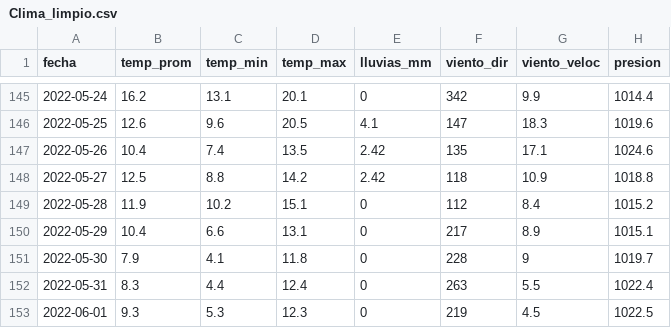
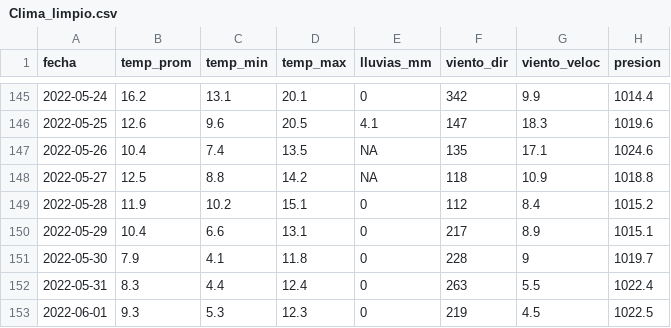
Before and after one commit to Lemonpi3/TP-1-labodatos, a CSV file: Data/Clima_limpio.csv, drawn as a sheet; only a part is shown, gaps mark what is left out.

Commit message:
Comente las partes que reemplazaban nulos en limpieza dataset ya q pueden alterar un poco los resultados del analisis e hice duracion recorrido por dia de la semana

```diff
--- a/Data/Clima_limpio.csv
+++ b/Data/Clima_limpio.csv
@@ -146,4 +146,4 @@
 2022-05-25,12.6,9.6,20.5,4.1,147,18.3,1019.6
-2022-05-26,10.4,7.4,13.5,2.42,135,17.1,1024.6
-2022-05-27,12.5,8.8,14.2,2.42,118,10.9,1018.8
+2022-05-26,10.4,7.4,13.5,NA,135,17.1,1024.6
+2022-05-27,12.5,8.8,14.2,NA,118,10.9,1018.8
 2022-05-28,11.9,10.2,15.1,0,112,8.4,1015.2
```
Also changed, not shown: 5 other files.
